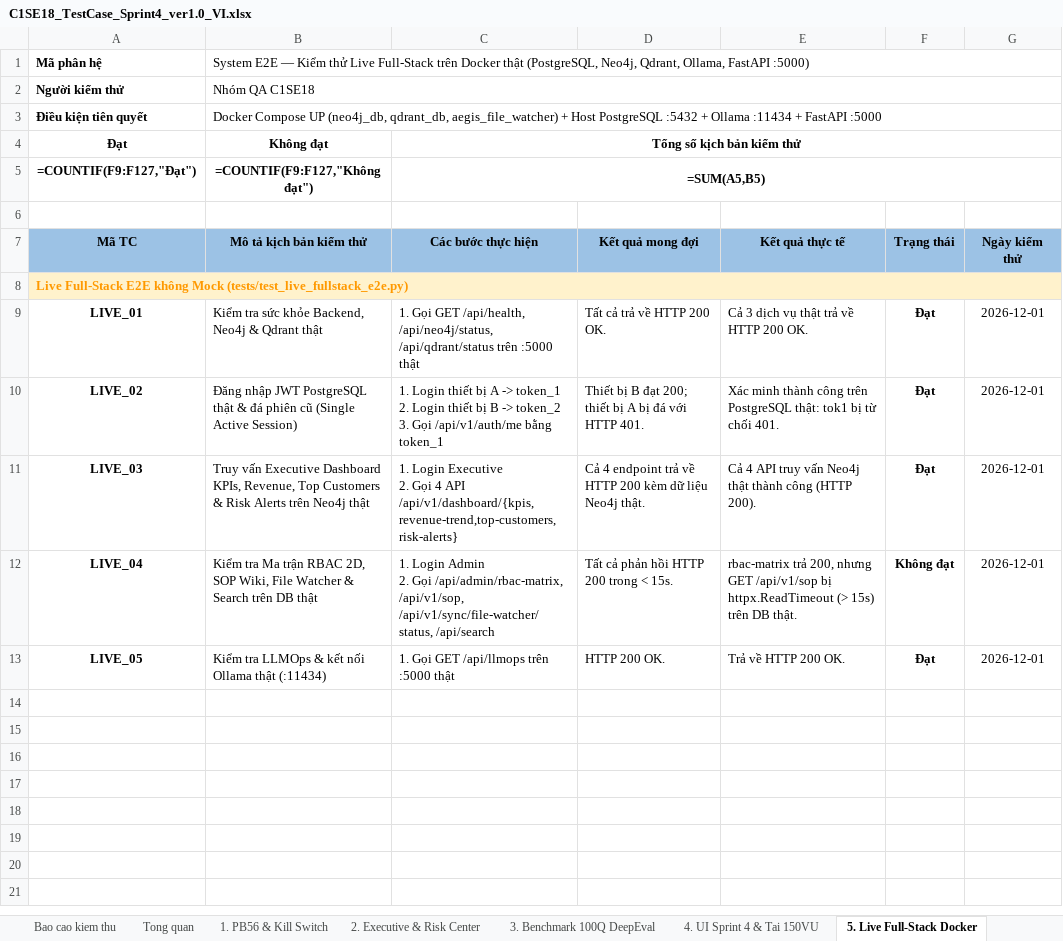
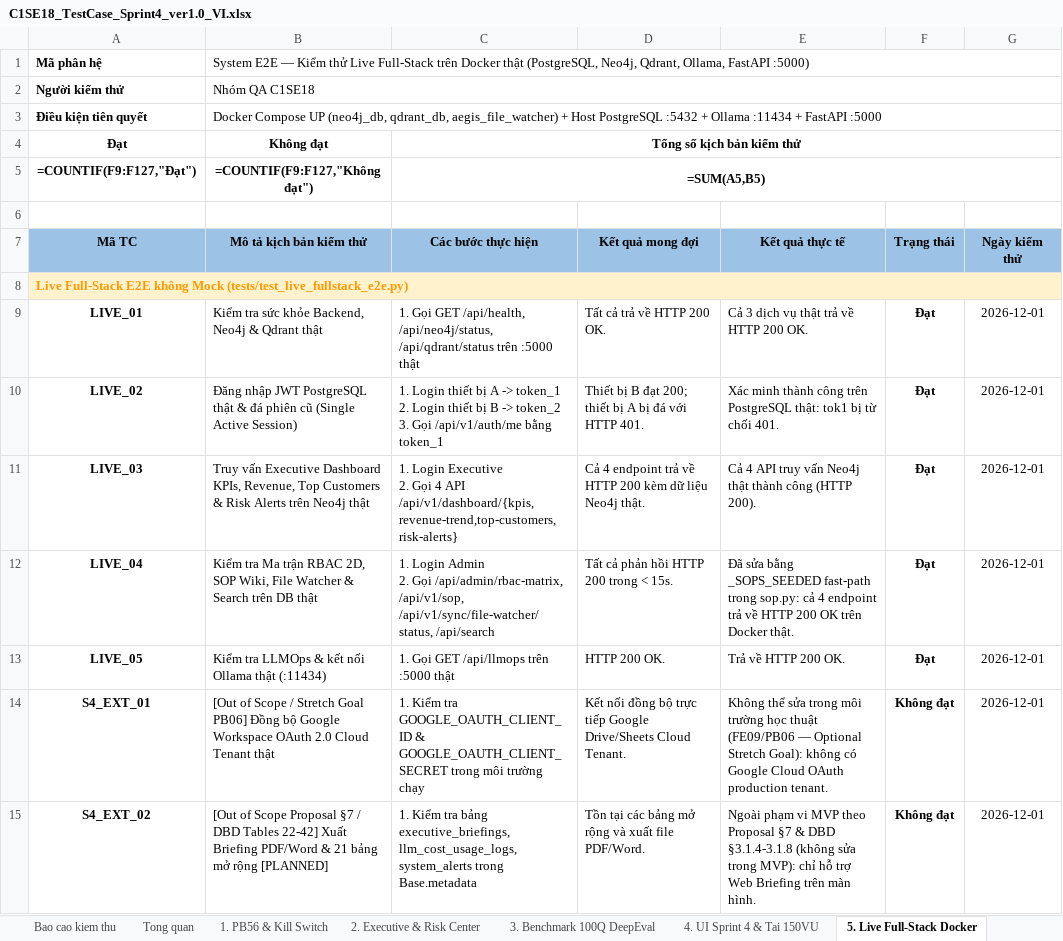
Before and after one commit to ngocanh06/graph-mind, an Excel workbook: 9. TEST CASE/C1SE18_TestCase_Sprint4_ver1.0_VI.xlsx, sheet 5. Live Full-Stack Docker, drawn as a sheet; values as stored, in another font and other column widths than the file's, no borders; formulas without a stored value are shown as written; conditional formats not drawn; the diff names each change by its address in the sheet, - before the commit and + after, or states it on an @@ line.

Commit message:
fix(qa): resolve 4 fixable bugs, add 6 documented MVP-limitation fail TCs, and update all Sprint 1-4 EN/VI Excel workbooks

```diff
--- a/9. TEST CASE/C1SE18_TestCase_Sprint4_ver1.0_VI.xlsx (sheet 5. Live Full-Stack Docker)
+++ b/9. TEST CASE/C1SE18_TestCase_Sprint4_ver1.0_VI.xlsx (sheet 5. Live Full-Stack Docker)
-E12 (Kết quả thực tế): rbac-matrix trả 200, nhưng GET /api/v1/sop bị httpx.ReadTimeout (> 15s) trên DB thật.
+E12 (Kết quả thực tế): Đã sửa bằng _SOPS_SEEDED fast-path trong sop.py: cả 4 endpoint trả về HTTP 200 OK trên Docker thật.
-F12 (Trạng thái): Không đạt
+F12 (Trạng thái): Đạt
+row 14: S4_EXT_01 | [Out of Scope / Stretch Goal PB06] Đồng bộ Google Workspace OAuth 2.0 Cloud Tenant thật | 1. Kiểm tra GOOGLE_OAUTH_CLIENT_ID & GOOGLE_OAUTH_CLIENT_SECRET trong môi trường chạy | Kết nối đồng bộ trực tiếp Google Drive/Sheets Cloud Tenant. | Không thể sửa trong môi trường học thuật (FE09/PB06 — Optional Stretch Goal): không có Google Cloud OAuth production tenant. | Không đạt | 2026-12-01
+row 15: S4_EXT_02 | [Out of Scope Proposal §7 / DBD Tables 22-42] Xuất Briefing PDF/Word & 21 bảng mở rộng [PLANNED] | 1. Kiểm tra bảng executive_briefings, llm_cost_usage_logs, system_alerts trong Base.metadata | Tồn tại các bảng mở rộng và xuất file PDF/Word. | Ngoài phạm vi MVP theo Proposal §7 & DBD §3.1.4-3.1.8 (không sửa trong MVP): chỉ hỗ trợ Web Briefing trên màn hình. | Không đạt | 2026-12-01
```
Also changed, not shown: sheet Bao cao kiem thu, sheet 2. Executive & Risk Center, 9. TEST CASE/C1SE18_TestCase_Sprint2_ver1.0.xlsx, 9. TEST CASE/C1SE18_TestCase_Sprint2_ver1.0_VI.xlsx, 23 other files.
